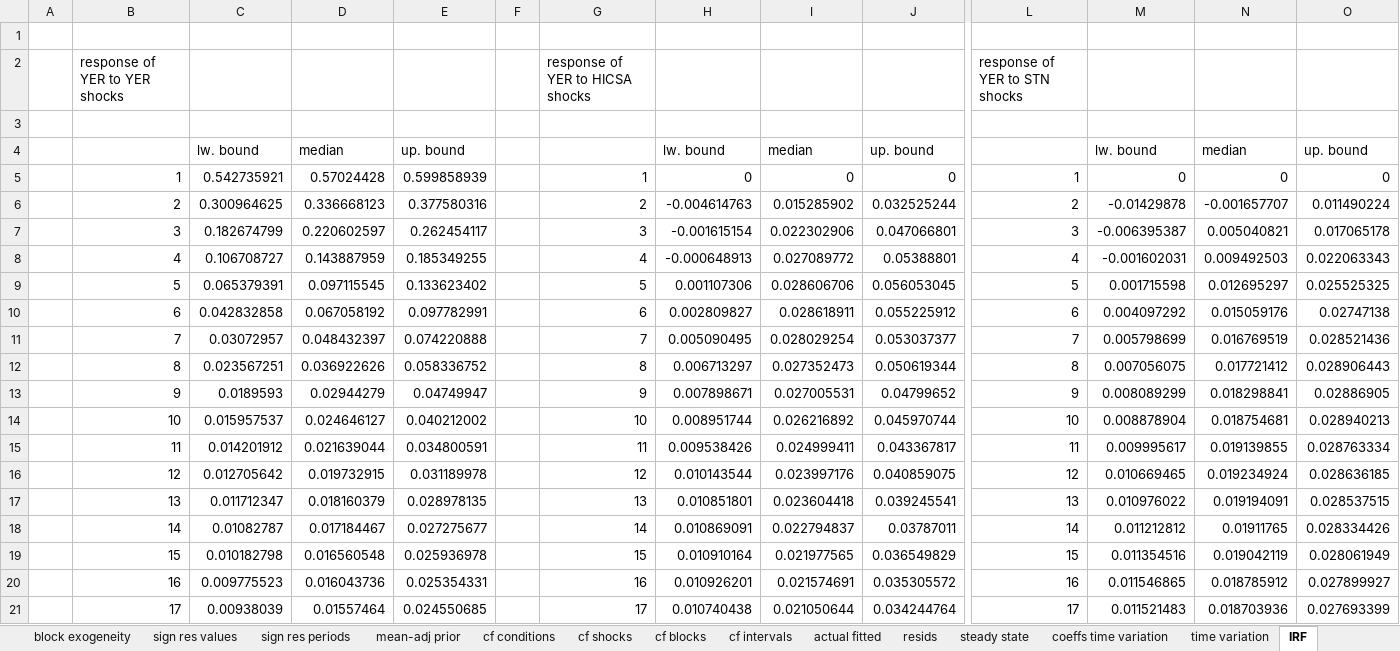
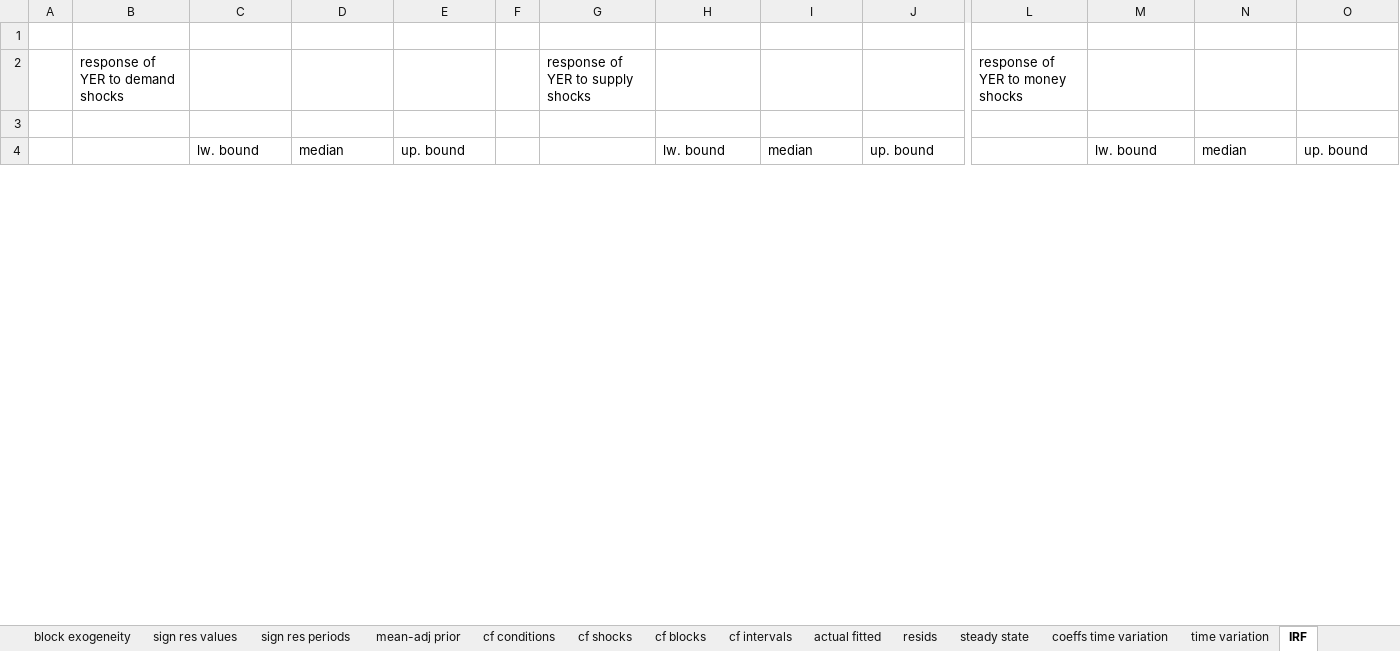
Before and after one commit to european-central-bank/BEAR-toolbox, an Excel workbook: results/test.xlsx, sheet IRF, drawn as a sheet; only a part is shown, gaps mark what is left out; values as stored, in another font and other column widths than the file's, no borders; removed rows and columns are numbered as before the commit, all else as after; rows hold the shown columns only; the diff covers the shown part only; the diff names each change by its address in the sheet, - before the commit and + after, or states it on an @@ line.

```diff
--- a/results/test.xlsx (sheet IRF)
+++ b/results/test.xlsx (sheet IRF)
-B2: response of YER to YER shocks
+B2: response of YER to demand shocks
-G2: response of YER to HICSA shocks
+G2: response of YER to supply shocks
-L2: response of YER to STN shocks
+L2: response of YER to money shocks
-row 5:  | 1 | 0.542735921 | 0.57024428 | 0.599858939 |  | 1 | 0 | 0 | 0 | 1 | 0 | 0 | 0
-row 6:  | 2 | 0.300964625 | 0.336668123 | 0.377580316 |  | 2 | -0.004614763 | 0.015285902 | 0.032525244 | 2 | -0.01429878 | -0.001657707 | 0.011490224
-row 7:  | 3 | 0.182674799 | 0.220602597 | 0.262454117 |  | 3 | -0.001615154 | 0.022302906 | 0.047066801 | 3 | -0.006395387 | 0.005040821 | 0.017065178
-row 8:  | 4 | 0.106708727 | 0.143887959 | 0.185349255 |  | 4 | -0.000648913 | 0.027089772 | 0.05388801 | 4 | -0.001602031 | 0.009492503 | 0.022063343
-row 9:  | 5 | 0.065379391 | 0.097115545 | 0.133623402 |  | 5 | 0.001107306 | 0.028606706 | 0.056053045 | 5 | 0.001715598 | 0.012695297 | 0.025525325
-row 10:  | 6 | 0.042832858 | 0.067058192 | 0.097782991 |  | 6 | 0.002809827 | 0.028618911 | 0.055225912 | 6 | 0.004097292 | 0.015059176 | 0.02747138
-row 11:  | 7 | 0.03072957 | 0.048432397 | 0.074220888 |  | 7 | 0.005090495 | 0.028029254 | 0.053037377 | 7 | 0.005798699 | 0.016769519 | 0.028521436
-row 12:  | 8 | 0.023567251 | 0.036922626 | 0.058336752 |  | 8 | 0.006713297 | 0.027352473 | 0.050619344 | 8 | 0.007056075 | 0.017721412 | 0.028906443
-row 13:  | 9 | 0.0189593 | 0.02944279 | 0.04749947 |  | 9 | 0.007898671 | 0.027005531 | 0.04799652 | 9 | 0.008089299 | 0.018298841 | 0.02886905
-row 14:  | 10 | 0.015957537 | 0.024646127 | 0.040212002 |  | 10 | 0.008951744 | 0.026216892 | 0.045970744 | 10 | 0.008878904 | 0.018754681 | 0.028940213
-row 15:  | 11 | 0.014201912 | 0.021639044 | 0.034800591 |  | 11 | 0.009538426 | 0.024999411 | 0.043367817 | 11 | 0.009995617 | 0.019139855 | 0.028763334
-row 16:  | 12 | 0.012705642 | 0.019732915 | 0.031189978 |  | 12 | 0.010143544 | 0.023997176 | 0.040859075 | 12 | 0.010669465 | 0.019234924 | 0.028636185
-row 17:  | 13 | 0.011712347 | 0.018160379 | 0.028978135 |  | 13 | 0.010851801 | 0.023604418 | 0.039245541 | 13 | 0.010976022 | 0.019194091 | 0.028537515
-row 18:  | 14 | 0.01082787 | 0.017184467 | 0.027275677 |  | 14 | 0.010869091 | 0.022794837 | 0.03787011 | 14 | 0.011212812 | 0.01911765 | 0.028334426
-row 19:  | 15 | 0.010182798 | 0.016560548 | 0.025936978 |  | 15 | 0.010910164 | 0.021977565 | 0.036549829 | 15 | 0.011354516 | 0.019042119 | 0.028061949
-row 20:  | 16 | 0.009775523 | 0.016043736 | 0.025354331 |  | 16 | 0.010926201 | 0.021574691 | 0.035305572 | 16 | 0.011546865 | 0.018785912 | 0.027899927
-row 21:  | 17 | 0.00938039 | 0.01557464 | 0.024550685 |  | 17 | 0.010740438 | 0.021050644 | 0.034244764 | 17 | 0.011521483 | 0.018703936 | 0.027693399
```
Also changed, not shown: 60 added rows, 43 removed rows and 6 edited cells elsewhere in this sheet, sheet hist decomp, sheet struct shocks, sheet FEVD, sheet resids, sheet actual fitted, sheet forecasts, 4 more sheets, other sheet tabs, 10 other files.
